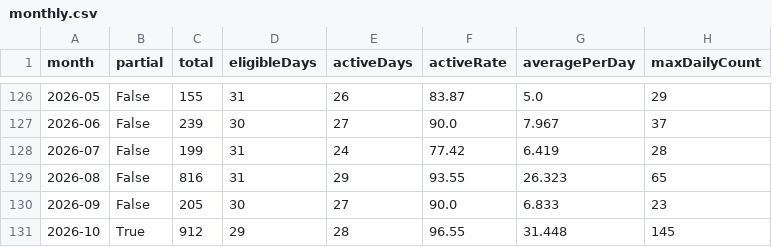
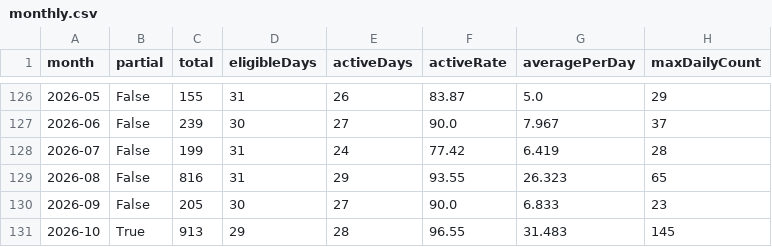
Before and after one commit to DaisukeDaisuke/DaisukeDaisuke, a CSV file: monthly.csv, drawn as a sheet; only a part is shown, gaps mark what is left out.

```diff
--- a/monthly.csv
+++ b/monthly.csv
@@ -130,2 +130,2 @@ month,partial,total,eligibleDays,activeDays,activeRate,averagePerDay,maxDailyCou
 2026-09,False,205,30,27,90.0,6.833,23
-2026-10,True,912,29,28,96.55,31.448,145
+2026-10,True,913,29,28,96.55,31.483,145
```
Also changed, not shown: daily.csv, yearly.csv, 32 other files.
